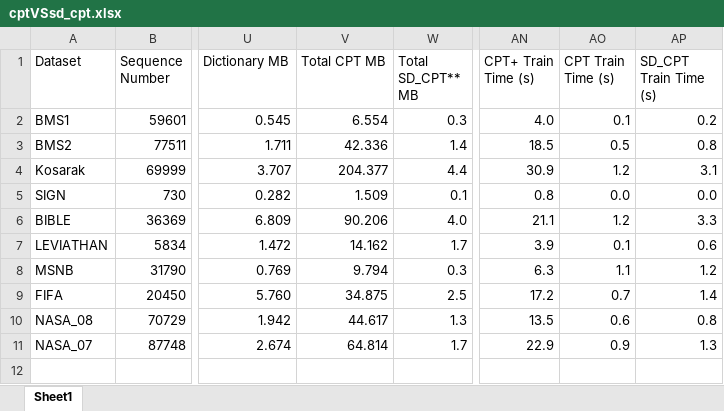
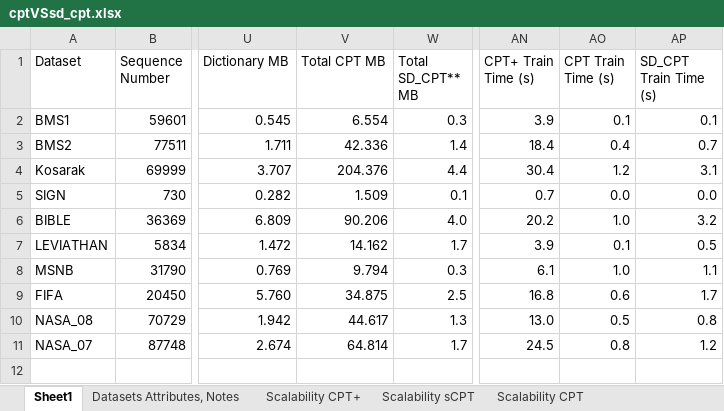
Before and after one commit to rafkt/C.CPT, an Excel workbook: results/cptVSsd_cpt.xlsx, sheet Sheet1, drawn as a sheet; only a part is shown, gaps mark what is left out; values as stored, in another font and other column widths than the file's, no borders; the diff covers the shown part only; the diff names each change by its address in the sheet, - before the commit and + after, or states it on an @@ line.

```diff
--- a/results/cptVSsd_cpt.xlsx (sheet Sheet1)
+++ b/results/cptVSsd_cpt.xlsx (sheet Sheet1)
+sheet tab: Datasets Attributes, Notes
+sheet tab: Scalability CPT+
+sheet tab: Scalability sCPT
+sheet tab: Scalability CPT
-AN2 (CPT+ Train Time (s)): 4.0
+AN2 (CPT+ Train Time (s)): 3.9
-AP2 (SD_CPT Train Time (s)): 0.2
+AP2 (SD_CPT Train Time (s)): 0.1
-AN3 (CPT+ Train Time (s)): 18.5
+AN3 (CPT+ Train Time (s)): 18.4
-AO3 (CPT Train Time (s)): 0.5
+AO3 (CPT Train Time (s)): 0.4
-AP3 (SD_CPT Train Time (s)): 0.8
+AP3 (SD_CPT Train Time (s)): 0.7
-V4 (Total CPT MB): 204.377
+V4 (Total CPT MB): 204.376
-AN4 (CPT+ Train Time (s)): 30.9
+AN4 (CPT+ Train Time (s)): 30.4
-AN5 (CPT+ Train Time (s)): 0.8
+AN5 (CPT+ Train Time (s)): 0.7
-AN6 (CPT+ Train Time (s)): 21.1
+AN6 (CPT+ Train Time (s)): 20.2
-AO6 (CPT Train Time (s)): 1.2
+AO6 (CPT Train Time (s)): 1.0
-AP6 (SD_CPT Train Time (s)): 3.3
+AP6 (SD_CPT Train Time (s)): 3.2
-AP7 (SD_CPT Train Time (s)): 0.6
+AP7 (SD_CPT Train Time (s)): 0.5
-AN8 (CPT+ Train Time (s)): 6.3
+AN8 (CPT+ Train Time (s)): 6.1
-AO8 (CPT Train Time (s)): 1.1
+AO8 (CPT Train Time (s)): 1.0
-AP8 (SD_CPT Train Time (s)): 1.2
+AP8 (SD_CPT Train Time (s)): 1.1
-AN9 (CPT+ Train Time (s)): 17.2
+AN9 (CPT+ Train Time (s)): 16.8
-AO9 (CPT Train Time (s)): 0.7
+AO9 (CPT Train Time (s)): 0.6
-AP9 (SD_CPT Train Time (s)): 1.4
+AP9 (SD_CPT Train Time (s)): 1.7
-AN10 (CPT+ Train Time (s)): 13.5
+AN10 (CPT+ Train Time (s)): 13.0
-AO10 (CPT Train Time (s)): 0.6
+AO10 (CPT Train Time (s)): 0.5
-AN11 (CPT+ Train Time (s)): 22.9
+AN11 (CPT+ Train Time (s)): 24.5
-AO11 (CPT Train Time (s)): 0.9
+AO11 (CPT Train Time (s)): 0.8
-AP11 (SD_CPT Train Time (s)): 1.3
+AP11 (SD_CPT Train Time (s)): 1.2
```
Also changed, not shown: 2 added rows, 2 removed rows, 10 edited cells and cell formats elsewhere in this sheet, other sheet tabs, formulas that keep their value, charts or pictures, 2 other files.
